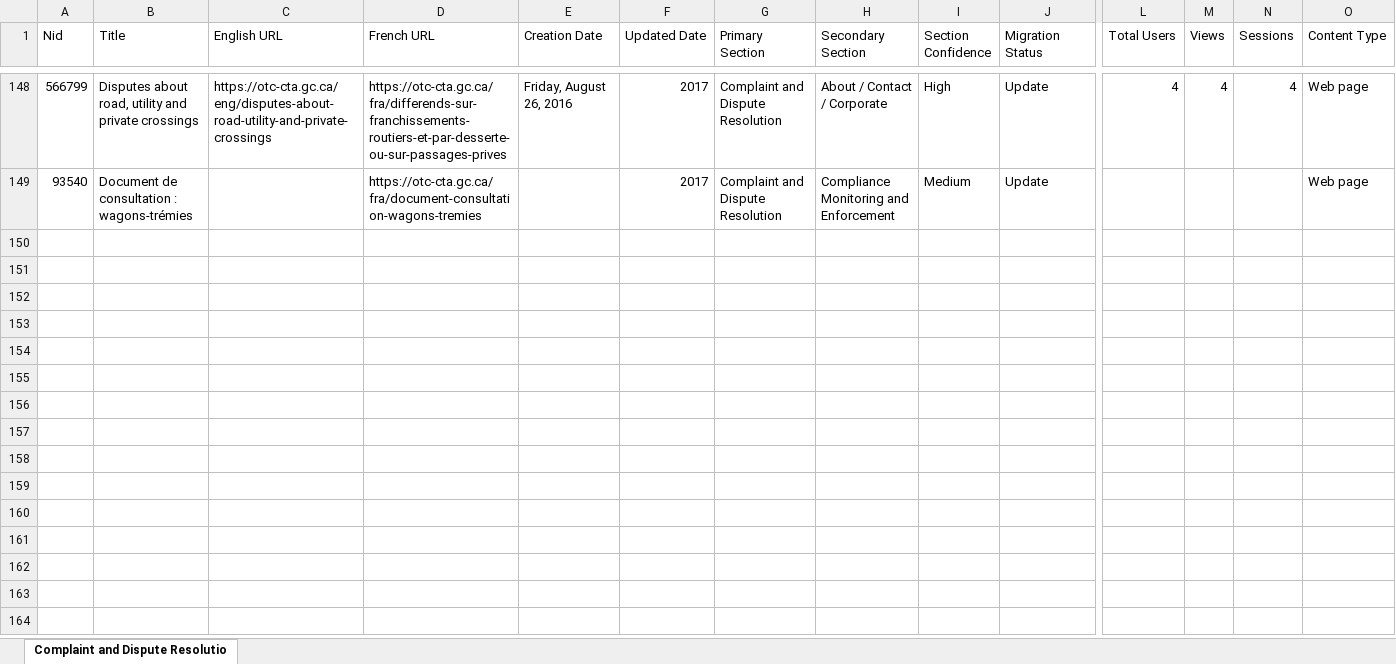
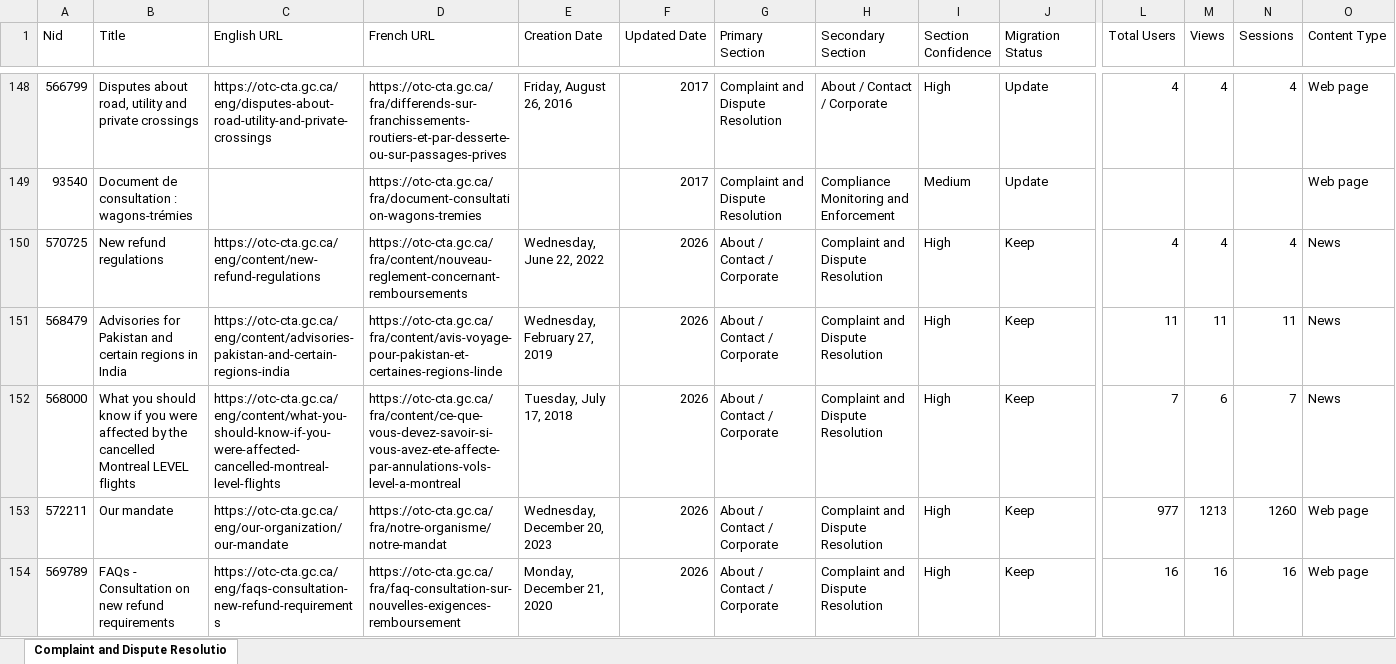
Before and after one commit to snezam-drouin/sort-inventory, an Excel workbook: separated_by_section/Complaint_and_Dispute_Resolution.xlsx, sheet Complaint and Dispute Resolutio, drawn as a sheet; only a part is shown, gaps mark what is left out; values as stored, in another font and other column widths than the file's, no borders; rows hold the shown columns only; the diff covers the shown part only; the diff names each change by its address in the sheet, - before the commit and + after, or states it on an @@ line.

```diff
--- a/separated_by_section/Complaint_and_Dispute_Resolution.xlsx (sheet Complaint and Dispute Resolutio)
+++ b/separated_by_section/Complaint_and_Dispute_Resolution.xlsx (sheet Complaint and Dispute Resolutio)
+row 150: 570725 | New refund regulations | https://otc-cta.gc.ca/eng/content/new-refund-regulations | https://otc-cta.gc.ca/fra/content/nouveau-reglement-concernant-remboursements | Wednesday, June 22, 2022 | 2026 | About / Contact / Corporate | Complaint and Dispute Resolution | High | Keep | 4 | 4 | 4 | News
+row 151: 568479 | Advisories for Pakistan and certain regions in India | https://otc-cta.gc.ca/eng/content/advisories-pakistan-and-certain-regions-india | https://otc-cta.gc.ca/fra/content/avis-voyage-pour-pakistan-et-certaines-regions-linde | Wednesday, February 27, 2019 | 2026 | About / Contact / Corporate | Complaint and Dispute Resolution | High | Keep | 11 | 11 | 11 | News
+row 152: 568000 | What you should know if you were affected by the cancelled Montreal LEVEL flights | https://otc-cta.gc.ca/eng/content/what-you-should-know-if-you-were-affected-cancelled-montreal-level-flights | https://otc-cta.gc.ca/fra/content/ce-que-vous-devez-savoir-si-vous-avez-ete-affecte-par-annulations-vols-level-a-montreal | Tuesday, July 17, 2018 | 2026 | About / Contact / Corporate | Complaint and Dispute Resolution | High | Keep | 7 | 6 | 7 | News
+row 153: 572211 | Our mandate | https://otc-cta.gc.ca/eng/our-organization/our-mandate | https://otc-cta.gc.ca/fra/notre-organisme/notre-mandat | Wednesday, December 20, 2023 | 2026 | About / Contact / Corporate | Complaint and Dispute Resolution | High | Keep | 977 | 1213 | 1260 | Web page
+row 154: 569789 | FAQs - Consultation on new refund requirements | https://otc-cta.gc.ca/eng/faqs-consultation-new-refund-requirements | https://otc-cta.gc.ca/fra/faq-consultation-sur-nouvelles-exigences-remboursement | Monday, December 21, 2020 | 2026 | About / Contact / Corporate | Complaint and Dispute Resolution | High | Keep | 16 | 16 | 16 | Web page
```
Also changed, not shown: 97 added rows elsewhere in this sheet, separated_by_section/About___Contact___Corporate.xlsx, separated_by_section/Accessible_Transportation.xlsx, 5 other files.
